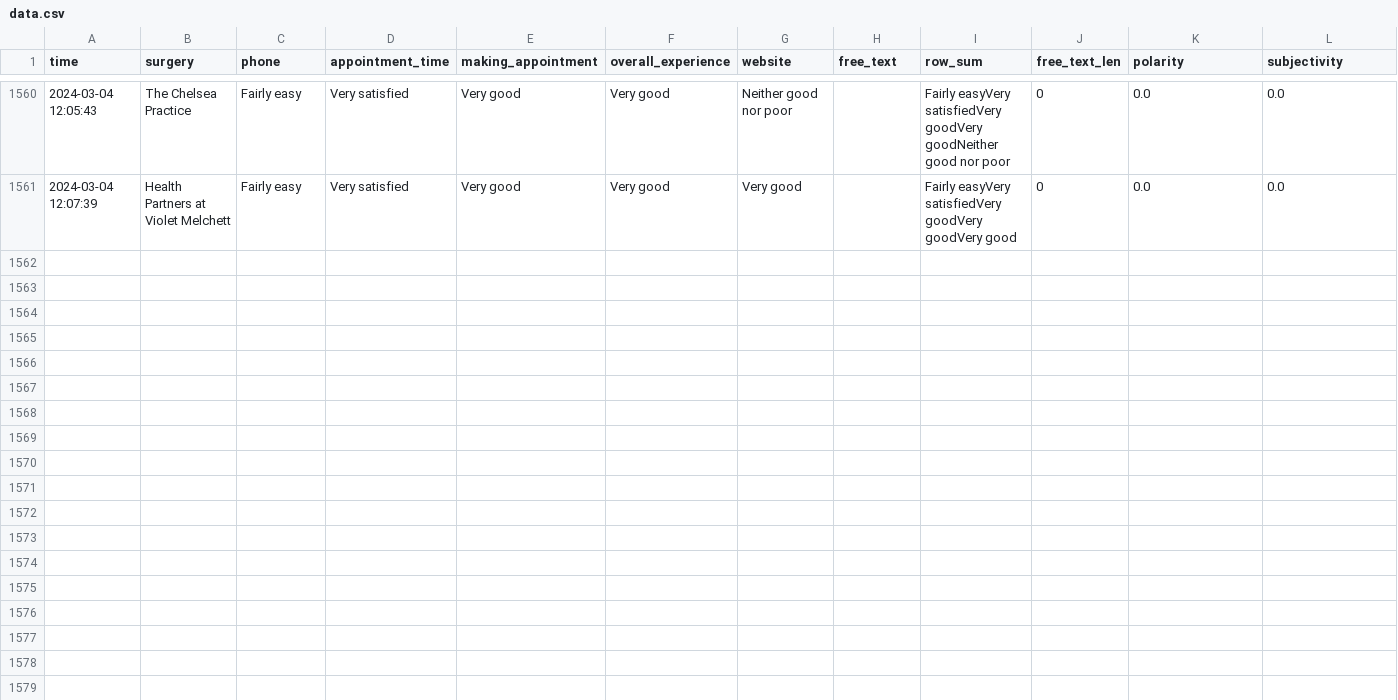
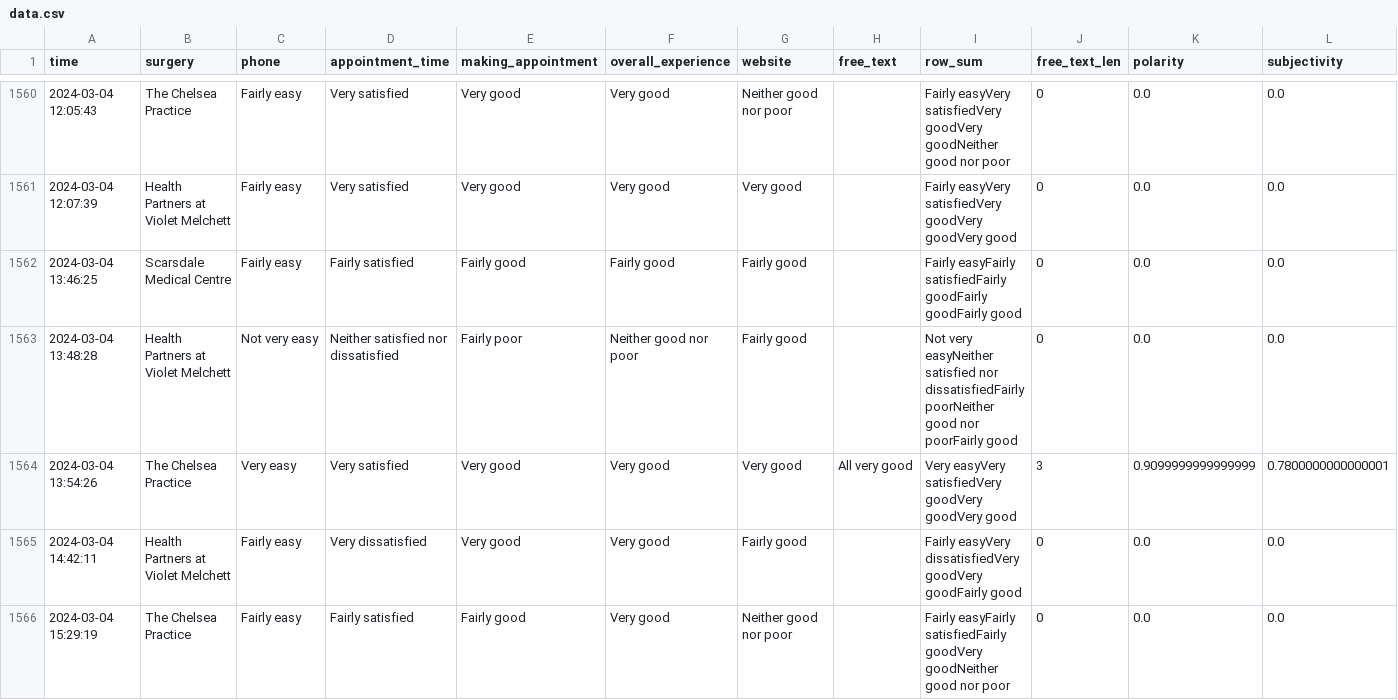
Before and after one commit to janduplessis883/gp-patient-survey, a CSV file: gp_patient_survey/data/data.csv, drawn as a sheet; only a part is shown, gaps mark what is left out; rows hold the shown columns only; the diff covers the shown part only; the diff names each change by its address in the sheet, - before the commit and + after, or states it on an @@ line.

Commit message:
Automated commit via Python script - 2024-03-04 17:23

```diff
--- a/gp_patient_survey/data/data.csv
+++ b/gp_patient_survey/data/data.csv
+row 1562: 2024-03-04 13:46:25 | Scarsdale Medical Centre | Fairly easy | Fairly satisfied | Fairly good | Fairly good | Fairly good |  | Fairly easyFairly satisfiedFairly goodFairly goodFairly good | 0 | 0.0 | 0.0
+row 1563: 2024-03-04 13:48:28 | Health Partners at Violet Melchett | Not very easy | Neither satisfied nor dissatisfied | Fairly poor | Neither good nor poor | Fairly good |  | Not very easyNeither satisfied nor dissatisfiedFairly poorNeither good nor poorFairly good | 0 | 0.0 | 0.0
+row 1564: 2024-03-04 13:54:26 | The Chelsea Practice | Very easy | Very satisfied | Very good | Very good | Very good | All very good | Very easyVery satisfiedVery goodVery goodVery good | 3 | 0.9099999999999999 | 0.7800000000000001
+row 1565: 2024-03-04 14:42:11 | Health Partners at Violet Melchett | Fairly easy | Very dissatisfied | Very good | Very good | Fairly good |  | Fairly easyVery dissatisfiedVery goodVery goodFairly good | 0 | 0.0 | 0.0
+row 1566: 2024-03-04 15:29:19 | The Chelsea Practice | Fairly easy | Fairly satisfied | Fairly good | Very good | Neither good nor poor |  | Fairly easyFairly satisfiedFairly goodVery goodNeither good nor poor | 0 | 0.0 | 0.0
```
Also changed, not shown: 5 added rows elsewhere in this file.
